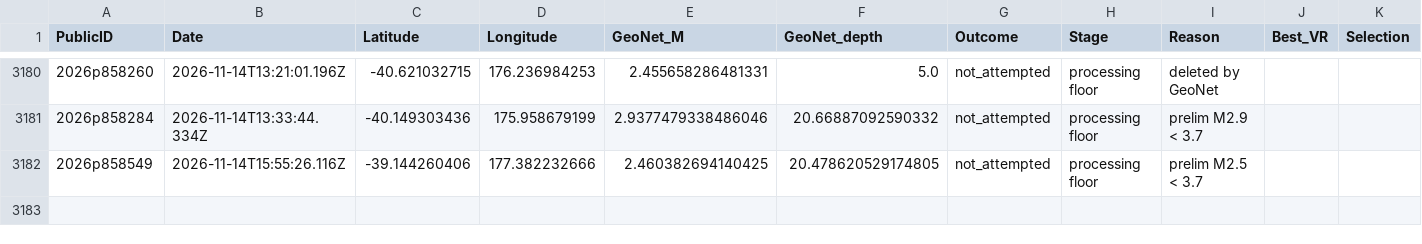
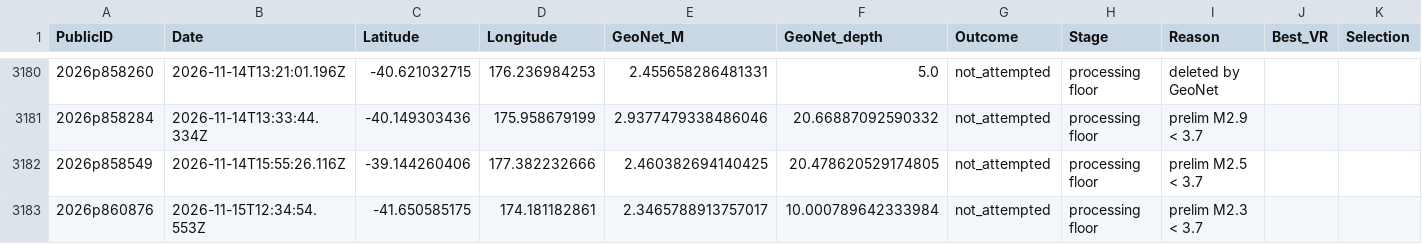
Before and after one commit to Dani-Lindsay/auto_tdmt_NZ, a CSV file: not_published.csv, drawn as a sheet; only a part is shown, gaps mark what is left out; the diff names each change by its address in the sheet, - before the commit and + after, or states it on an @@ line.

```diff
--- a/not_published.csv
+++ b/not_published.csv
+row 3183: 2026p860876 | 2026-11-15T12:34:54.553Z | -41.650585175 | 174.181182861 | 2.3465788913757017 | 10.000789642333984 | not_attempted | processing floor | prelim M2.3 < 3.7
```
